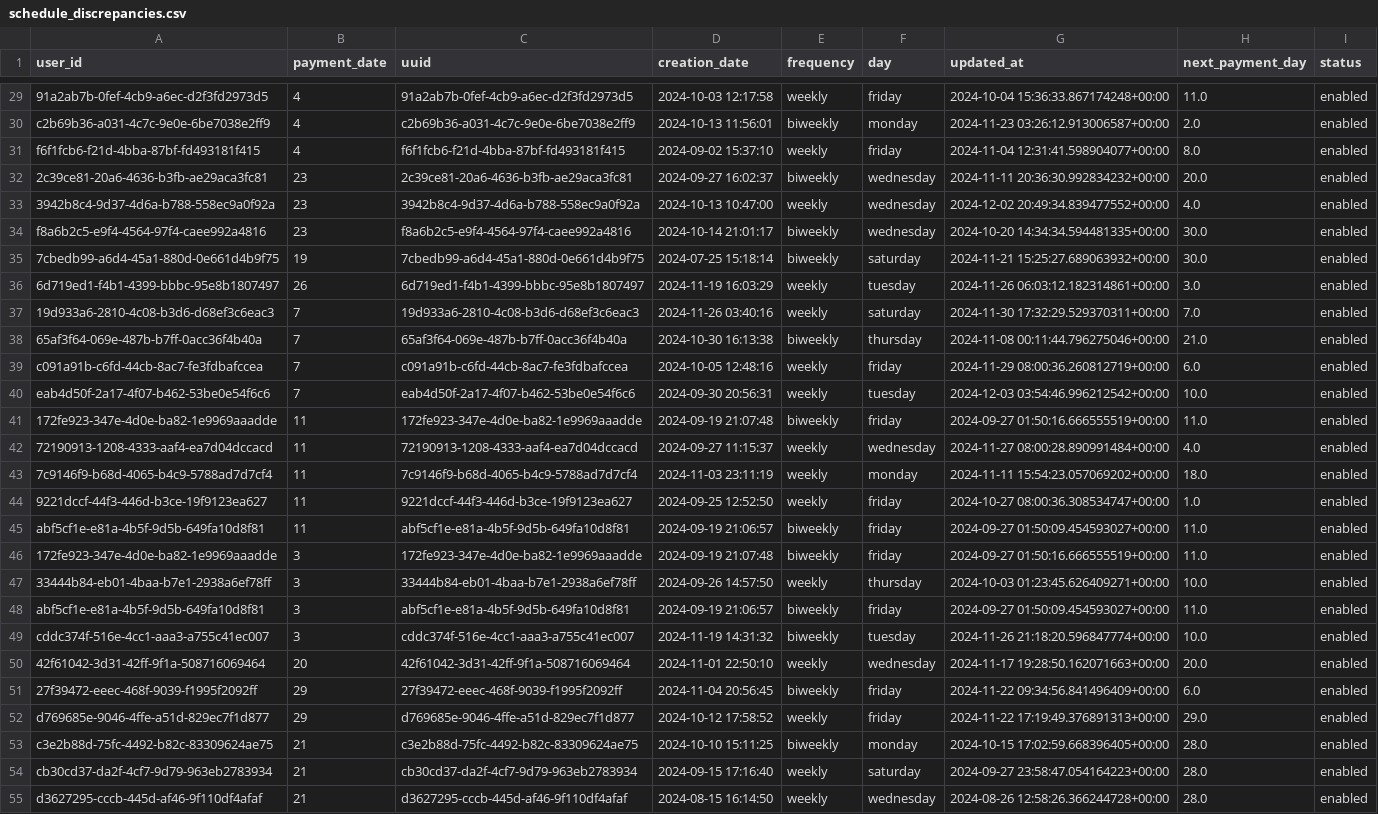
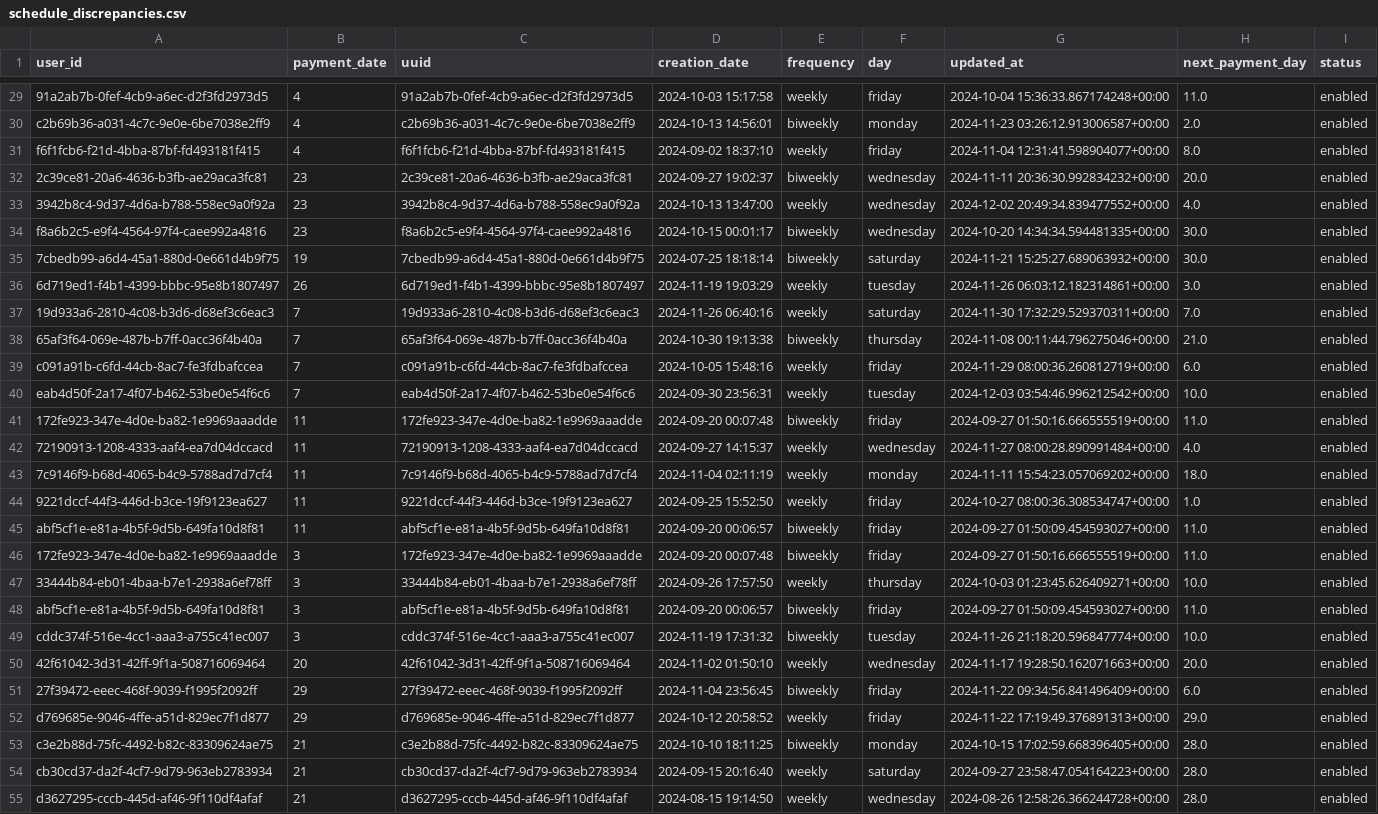
Before and after one commit to maxdacko/data_challenge, a CSV file: data/output/schedule_discrepancies.csv, drawn as a sheet; only a part is shown, gaps mark what is left out; the diff covers the shown part only; the diff names each change by its address in the sheet, - before the commit and + after, or states it on an @@ line.

```diff
--- a/data/output/schedule_discrepancies.csv
+++ b/data/output/schedule_discrepancies.csv
-D29 (creation_date): 2024-10-03 12:17:58
+D29 (creation_date): 2024-10-03 15:17:58
-D30 (creation_date): 2024-10-13 11:56:01
+D30 (creation_date): 2024-10-13 14:56:01
-D31 (creation_date): 2024-09-02 15:37:10
+D31 (creation_date): 2024-09-02 18:37:10
-D32 (creation_date): 2024-09-27 16:02:37
+D32 (creation_date): 2024-09-27 19:02:37
-D33 (creation_date): 2024-10-13 10:47:00
+D33 (creation_date): 2024-10-13 13:47:00
-D34 (creation_date): 2024-10-14 21:01:17
+D34 (creation_date): 2024-10-15 00:01:17
-D35 (creation_date): 2024-07-25 15:18:14
+D35 (creation_date): 2024-07-25 18:18:14
-D36 (creation_date): 2024-11-19 16:03:29
+D36 (creation_date): 2024-11-19 19:03:29
-D37 (creation_date): 2024-11-26 03:40:16
+D37 (creation_date): 2024-11-26 06:40:16
-D38 (creation_date): 2024-10-30 16:13:38
+D38 (creation_date): 2024-10-30 19:13:38
-D39 (creation_date): 2024-10-05 12:48:16
+D39 (creation_date): 2024-10-05 15:48:16
-D40 (creation_date): 2024-09-30 20:56:31
+D40 (creation_date): 2024-09-30 23:56:31
-D41 (creation_date): 2024-09-19 21:07:48
+D41 (creation_date): 2024-09-20 00:07:48
-D42 (creation_date): 2024-09-27 11:15:37
+D42 (creation_date): 2024-09-27 14:15:37
-D43 (creation_date): 2024-11-03 23:11:19
+D43 (creation_date): 2024-11-04 02:11:19
-D44 (creation_date): 2024-09-25 12:52:50
+D44 (creation_date): 2024-09-25 15:52:50
-D45 (creation_date): 2024-09-19 21:06:57
+D45 (creation_date): 2024-09-20 00:06:57
-D46 (creation_date): 2024-09-19 21:07:48
+D46 (creation_date): 2024-09-20 00:07:48
-D47 (creation_date): 2024-09-26 14:57:50
+D47 (creation_date): 2024-09-26 17:57:50
-D48 (creation_date): 2024-09-19 21:06:57
+D48 (creation_date): 2024-09-20 00:06:57
-D49 (creation_date): 2024-11-19 14:31:32
+D49 (creation_date): 2024-11-19 17:31:32
-D50 (creation_date): 2024-11-01 22:50:10
+D50 (creation_date): 2024-11-02 01:50:10
-D51 (creation_date): 2024-11-04 20:56:45
+D51 (creation_date): 2024-11-04 23:56:45
-D52 (creation_date): 2024-10-12 17:58:52
+D52 (creation_date): 2024-10-12 20:58:52
-D53 (creation_date): 2024-10-10 15:11:25
+D53 (creation_date): 2024-10-10 18:11:25
-D54 (creation_date): 2024-09-15 17:16:40
+D54 (creation_date): 2024-09-15 20:16:40
-D55 (creation_date): 2024-08-15 16:14:50
+D55 (creation_date): 2024-08-15 19:14:50
```
Also changed, not shown: 38 edited cells elsewhere in this file, data/output/backend_discrepancies.csv, data/output/period_frequency_discrepancies.csv, 3 other files.
